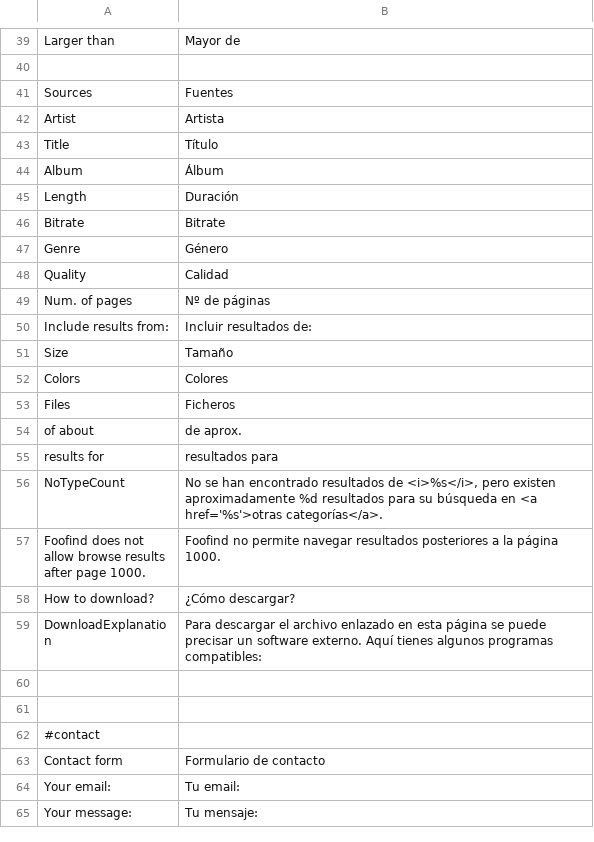
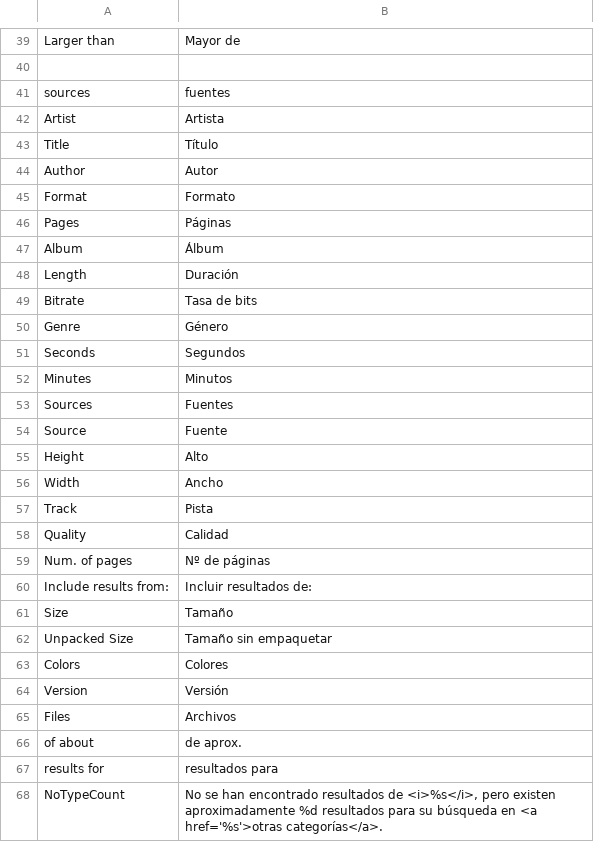
Before and after one commit to Weej1/foofind, a CSV file: application/lang/source-es.csv, drawn as a sheet; only a part is shown, gaps mark what is left out; the shorter side is filled out with more unchanged rows; the diff covers the shown part only.

```diff
--- a/application/lang/source-es.csv
+++ b/application/lang/source-es.csv
@@ -40,9 +40,19 @@
 
-"Sources";"Fuentes"
+"sources";"fuentes"
 "Artist";"Artista"
 "Title";"Título"
+"Author";"Autor"
+"Format";"Formato"
+"Pages";"Páginas"
 "Album";"Álbum"
 "Length";"Duración"
-"Bitrate";"Bitrate"
+"Bitrate";"Tasa de bits"
 "Genre";"Género"
+"Seconds";"Segundos"
+"Minutes";"Minutos"
+"Sources";"Fuentes"
+"Source";"Fuente"
+"Height";"Alto"
+"Width";"Ancho"
+"Track";"Pista"
 "Quality";"Calidad"
@@ -51,4 +61,6 @@
 "Size";"Tamaño"
+"Unpacked Size";"Tamaño sin empaquetar"
 "Colors";"Colores"
-"Files";"Ficheros"
+"Version";"Versión"
+"Files";"Archivos"
 "of about";"de aprox."
```
Also changed, not shown: 6 added rows elsewhere in this file, 1 other file.
